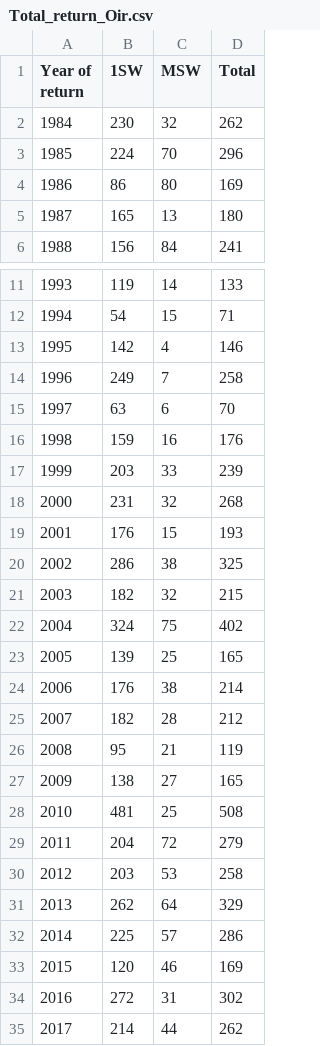
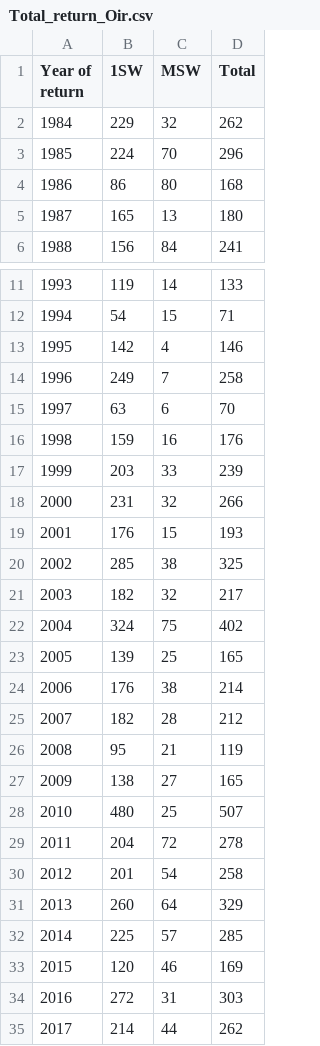
Before and after one commit to ORE-DiaPFC/Abondance, a CSV file: report/Total_return_Oir.csv, drawn as a sheet; only a part is shown, gaps mark what is left out.

```diff
--- a/report/Total_return_Oir.csv
+++ b/report/Total_return_Oir.csv
@@ -1,5 +1,5 @@
 "Year of return","1SW","MSW","Total"
-1984,230,32,262
+1984,229,32,262
 1985,224,70,296
-1986,86,80,169
+1986,86,80,168
 1987,165,13,180
@@ -17,6 +17,6 @@
 1999,203,33,239
-2000,231,32,268
+2000,231,32,266
 2001,176,15,193
-2002,286,38,325
-2003,182,32,215
+2002,285,38,325
+2003,182,32,217
 2004,324,75,402
@@ -27,9 +27,9 @@
 2009,138,27,165
-2010,481,25,508
-2011,204,72,279
-2012,203,53,258
-2013,262,64,329
-2014,225,57,286
+2010,480,25,507
+2011,204,72,278
+2012,201,54,258
+2013,260,64,329
+2014,225,57,285
 2015,120,46,169
-2016,272,31,302
+2016,272,31,303
 2017,214,44,262
```
Also changed, not shown: 7 other files.
